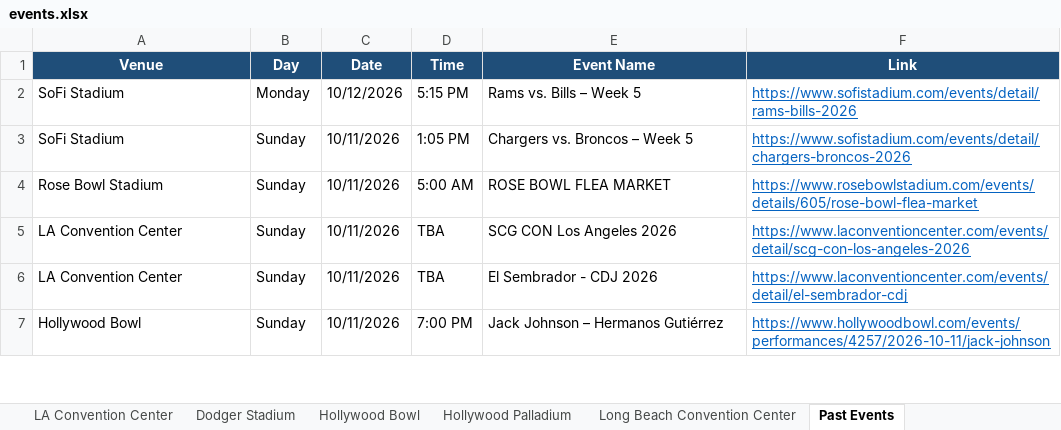
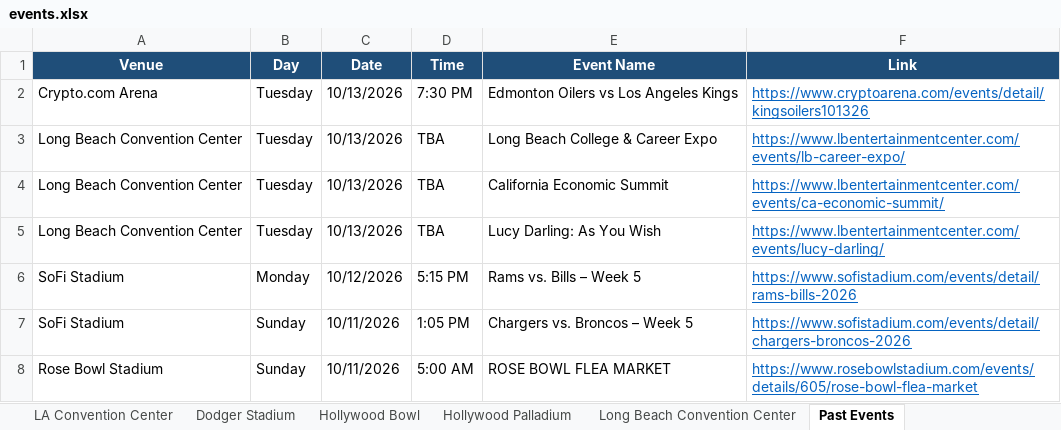
Before and after one commit to hannahlee-vzw/southern_california_events, an Excel workbook: docs/events.xlsx, sheet Past Events, drawn as a sheet; only a part is shown; the shorter side is filled out with more unchanged rows; values as stored, in another font and other column widths than the file's, no borders; the diff names each change by its address in the sheet, - before the commit and + after, or states it on an @@ line.

```diff
--- a/docs/events.xlsx (sheet Past Events)
+++ b/docs/events.xlsx (sheet Past Events)
+row 2: Crypto.com Arena | Tuesday | 10/13/2026 | 7:30 PM | Edmonton Oilers vs Los Angeles Kings | https://www.cryptoarena.com/events/detail/kingsoilers101326
+row 3: Long Beach Convention Center | Tuesday | 10/13/2026 | TBA | Long Beach College & Career Expo | https://www.lbentertainmentcenter.com/events/lb-career-expo/
+row 4: Long Beach Convention Center | Tuesday | 10/13/2026 | TBA | California Economic Summit | https://www.lbentertainmentcenter.com/events/ca-economic-summit/
+row 5: Long Beach Convention Center | Tuesday | 10/13/2026 | TBA | Lucy Darling: As You Wish | https://www.lbentertainmentcenter.com/events/lucy-darling/
```
Also changed, not shown: sheet Long Beach Convention Center, sheet Crypto.com Arena, sheet Hollywood Palladium, sheet Rose Bowl Stadium, 3 other files.
